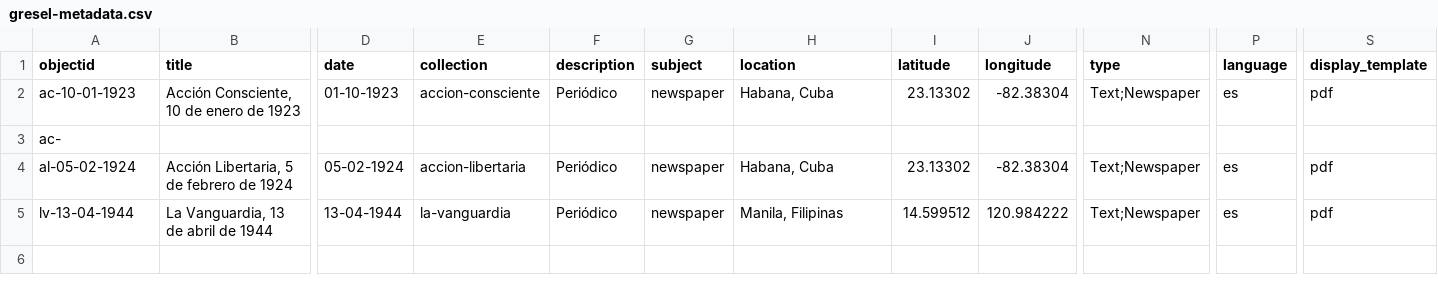
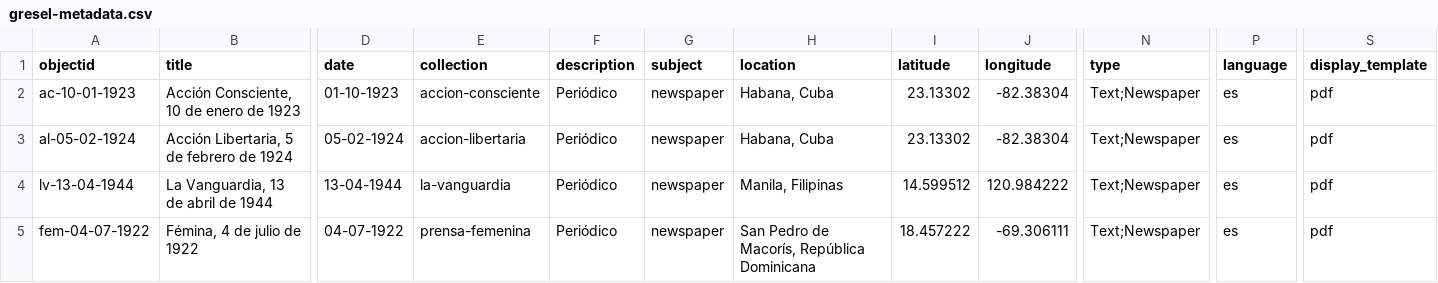
Before and after one commit to greseluned/repositorio-collectionbuilder, a CSV file: _data/gresel-metadata.csv, drawn as a sheet; only a part is shown, gaps mark what is left out; removed rows and columns are numbered as before the commit, all else as after; rows hold the shown columns only; the diff names each change by its address in the sheet, - before the commit and + after, or states it on an @@ line.

Commit message:
Add newspaper

```diff
--- a/_data/gresel-metadata.csv
+++ b/_data/gresel-metadata.csv
-row 3: ac-
+row 5: fem-04-07-1922 | Fémina, 4 de julio de 1922 | 04-07-1922 | prensa-femenina | Periódico | newspaper | San Pedro de Macorís, República Dominicana | 18.457222 | -69.306111 | Text;Newspaper | es | pdf
```
Also changed, not shown: 27 other files.
